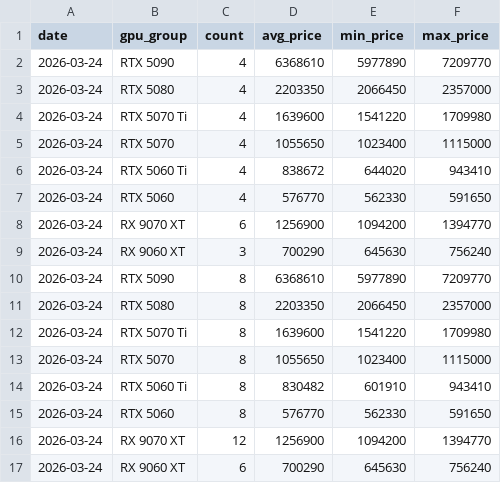
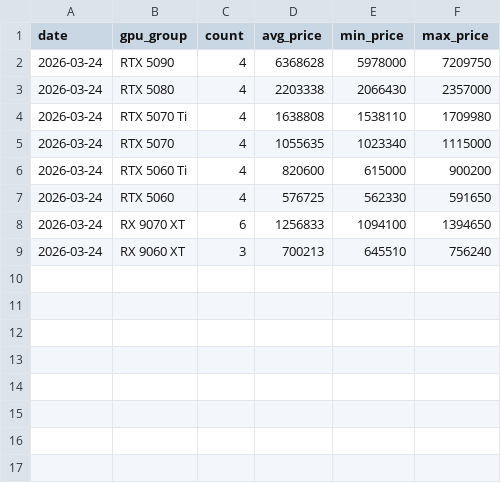
Before and after one commit to minsai-0211/tracker, a CSV file: data/gpu_group_summary/gpu_group_summary_2026-03-24.csv, drawn as a sheet.

```diff
--- a/data/gpu_group_summary/gpu_group_summary_2026-03-24.csv
+++ b/data/gpu_group_summary/gpu_group_summary_2026-03-24.csv
@@ -1,17 +1,9 @@
 date,gpu_group,count,avg_price,min_price,max_price
-2026-03-24,RTX 5090,4,6368610,5977890,7209770
-2026-03-24,RTX 5080,4,2203350,2066450,2357000
-2026-03-24,RTX 5070 Ti,4,1639600,1541220,1709980
-2026-03-24,RTX 5070,4,1055650,1023400,1115000
-2026-03-24,RTX 5060 Ti,4,838672,644020,943410
-2026-03-24,RTX 5060,4,576770,562330,591650
-2026-03-24,RX 9070 XT,6,1256900,1094200,1394770
-2026-03-24,RX 9060 XT,3,700290,645630,756240
-2026-03-24,RTX 5090,8,6368610,5977890,7209770
-2026-03-24,RTX 5080,8,2203350,2066450,2357000
-2026-03-24,RTX 5070 Ti,8,1639600,1541220,1709980
-2026-03-24,RTX 5070,8,1055650,1023400,1115000
-2026-03-24,RTX 5060 Ti,8,830482,601910,943410
-2026-03-24,RTX 5060,8,576770,562330,591650
-2026-03-24,RX 9070 XT,12,1256900,1094200,1394770
-2026-03-24,RX 9060 XT,6,700290,645630,756240
+2026-03-24,RTX 5090,4,6368628,5978000,7209750
+2026-03-24,RTX 5080,4,2203338,2066430,2357000
+2026-03-24,RTX 5070 Ti,4,1638808,1538110,1709980
+2026-03-24,RTX 5070,4,1055635,1023340,1115000
+2026-03-24,RTX 5060 Ti,4,820600,615000,900200
+2026-03-24,RTX 5060,4,576725,562330,591650
+2026-03-24,RX 9070 XT,6,1256833,1094100,1394650
+2026-03-24,RX 9060 XT,3,700213,645510,756240
```
Also changed, not shown: data/shopdanawa/shopdanawa_2026-03-24.csv, 3 other files.
